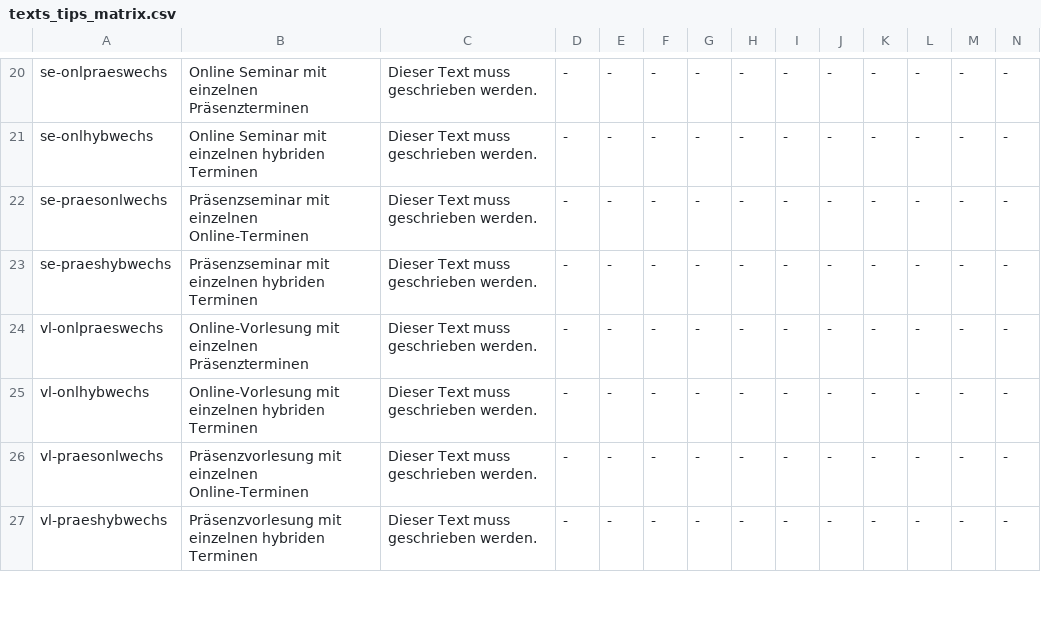
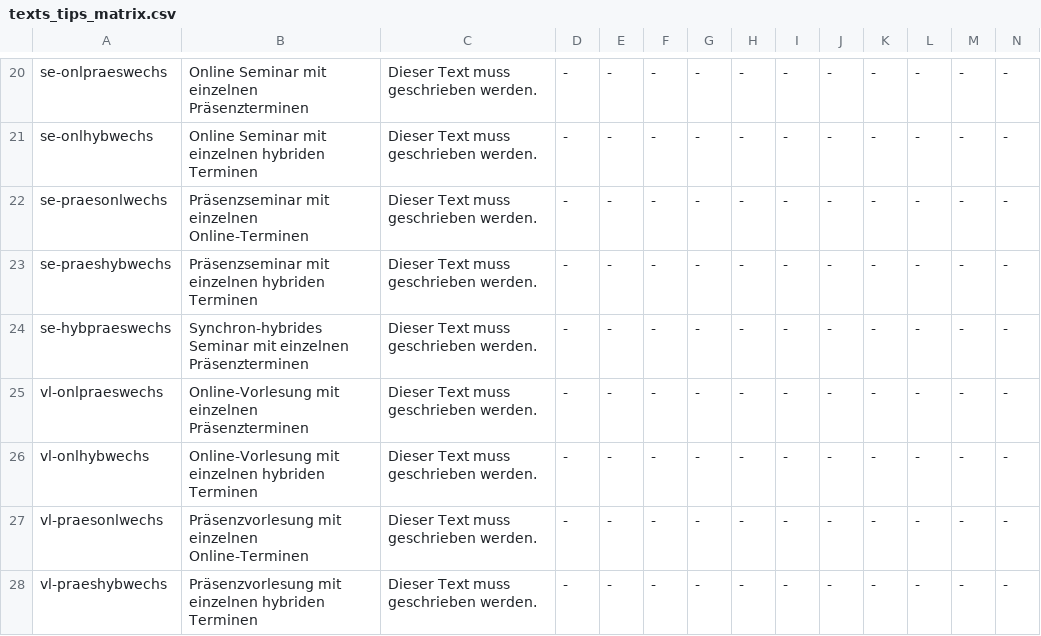
Before and after one commit to bolognalab/bolognalab.github.io, a CSV file: entscheidungshilfe-lehre/texts_tips_matrix.csv, drawn as a sheet; only a part is shown, gaps mark what is left out; rows hold the shown columns only; the diff covers the shown part only; the diff names each change by its address in the sheet, - before the commit and + after, or states it on an @@ line.

```diff
--- a/entscheidungshilfe-lehre/texts_tips_matrix.csv
+++ b/entscheidungshilfe-lehre/texts_tips_matrix.csv
+row 24: se-hybpraeswechs | Synchron-hybrides Seminar mit einzelnen Präsenzterminen | Dieser Text muss geschrieben werden. | - | - | - | - | - | - | - | - | - | - | -
```
Also changed, not shown: 1 added row and 2 edited cells elsewhere in this file, 5 other files.
